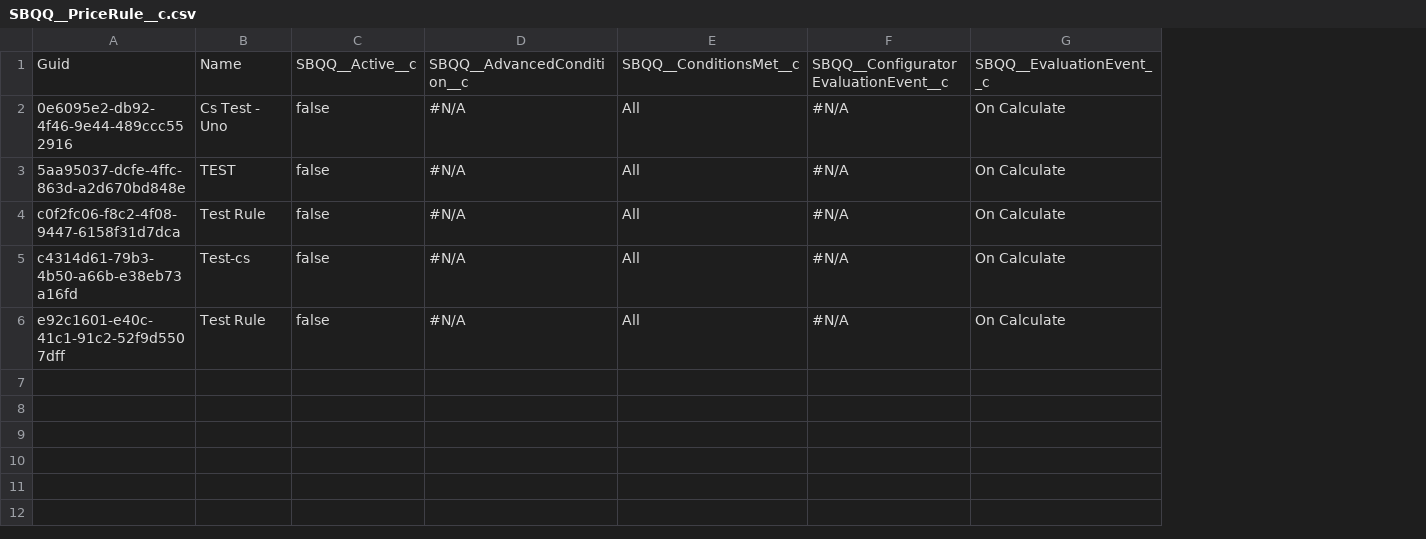
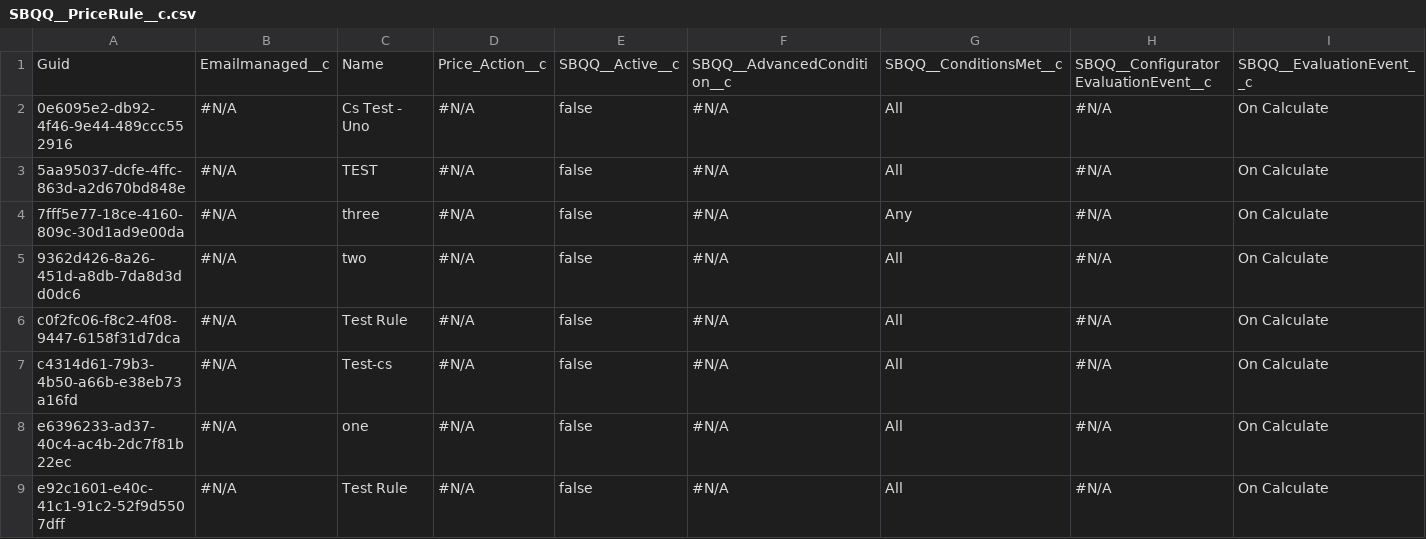
Before and after one commit to lzhdanovich/athenaPhase1-12.8, a CSV file: SBQQ__PriceRule__c.csv, drawn as a sheet; only a part is shown; addresses are those after the commit; rows hold the shown columns only; the diff names each change by its address in the sheet, - before the commit and + after, or states it on an @@ line.

```diff
--- a/SBQQ__PriceRule__c.csv
+++ b/SBQQ__PriceRule__c.csv
+column B, rows 1-3: Emailmanaged__c | #N/A | #N/A; rows 6-7: #N/A | #N/A; row 9: #N/A
+column D, rows 1-3: Price_Action__c | #N/A | #N/A; rows 6-7: #N/A | #N/A; row 9: #N/A
+row 4: 7fff5e77-18ce-4160-809c-30d1ad9e00da | #N/A | three | #N/A | false | #N/A | Any | #N/A | On Calculate
+row 5: 9362d426-8a26-451d-a8db-7da8d3dd0dc6 | #N/A | two | #N/A | false | #N/A | All | #N/A | On Calculate
+row 8: e6396233-ad37-40c4-ac4b-2dc7f81b22ec | #N/A | one | #N/A | false | #N/A | All | #N/A | On Calculate
```
Also changed, not shown: Product2.csv, SBQQ__PriceAction__c.csv.
